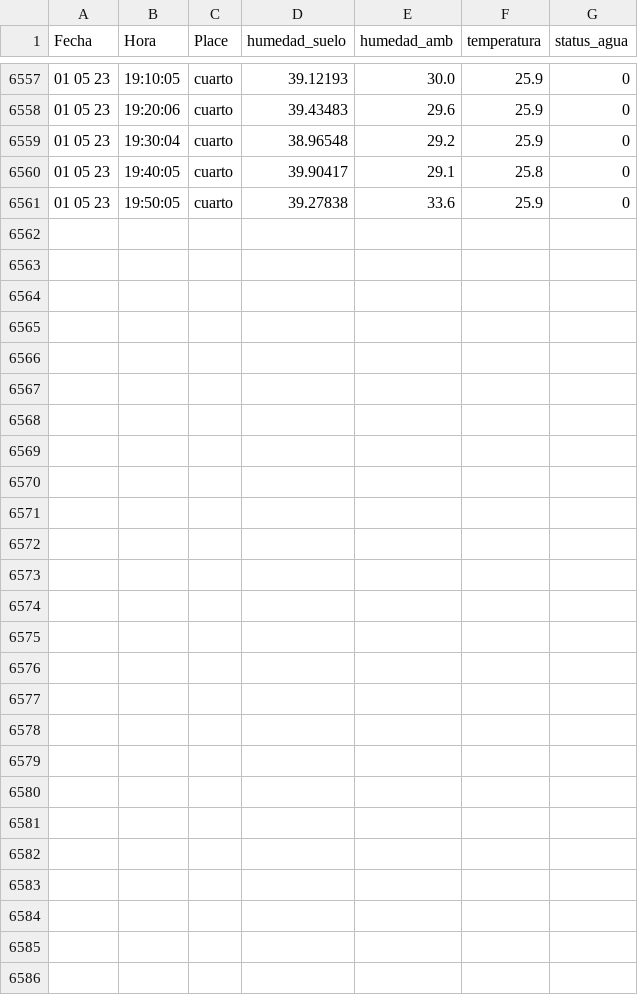
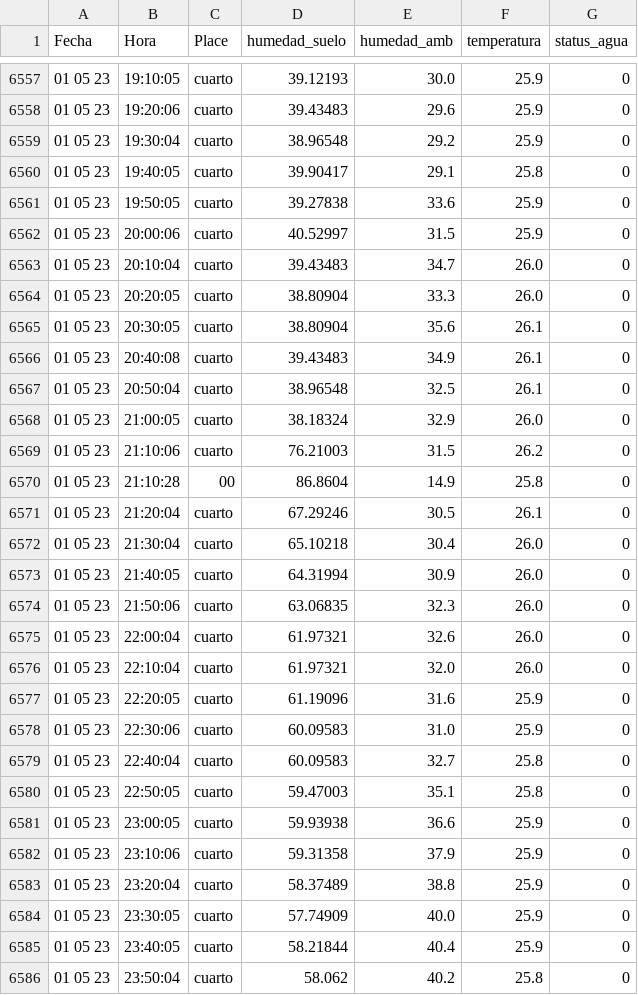
Before and after one commit to cmlavaut/CoffeePlantIOT, a CSV file: csv/mediciones.csv, drawn as a sheet; only a part is shown, gaps mark what is left out; the diff names each change by its address in the sheet, - before the commit and + after, or states it on an @@ line.

Commit message:
update

```diff
--- a/csv/mediciones.csv
+++ b/csv/mediciones.csv
+row 6562: 01 05 23 | 20:00:06 | cuarto | 40.52997 | 31.5 | 25.9 | 0
+row 6563: 01 05 23 | 20:10:04 | cuarto | 39.43483 | 34.7 | 26.0 | 0
+row 6564: 01 05 23 | 20:20:05 | cuarto | 38.80904 | 33.3 | 26.0 | 0
+row 6565: 01 05 23 | 20:30:05 | cuarto | 38.80904 | 35.6 | 26.1 | 0
+row 6566: 01 05 23 | 20:40:08 | cuarto | 39.43483 | 34.9 | 26.1 | 0
+row 6567: 01 05 23 | 20:50:04 | cuarto | 38.96548 | 32.5 | 26.1 | 0
+row 6568: 01 05 23 | 21:00:05 | cuarto | 38.18324 | 32.9 | 26.0 | 0
+row 6569: 01 05 23 | 21:10:06 | cuarto | 76.21003 | 31.5 | 26.2 | 0
+row 6570: 01 05 23 | 21:10:28 | 00 | 86.8604 | 14.9 | 25.8 | 0
+row 6571: 01 05 23 | 21:20:04 | cuarto | 67.29246 | 30.5 | 26.1 | 0
+row 6572: 01 05 23 | 21:30:04 | cuarto | 65.10218 | 30.4 | 26.0 | 0
+row 6573: 01 05 23 | 21:40:05 | cuarto | 64.31994 | 30.9 | 26.0 | 0
+row 6574: 01 05 23 | 21:50:06 | cuarto | 63.06835 | 32.3 | 26.0 | 0
+row 6575: 01 05 23 | 22:00:04 | cuarto | 61.97321 | 32.6 | 26.0 | 0
+row 6576: 01 05 23 | 22:10:04 | cuarto | 61.97321 | 32.0 | 26.0 | 0
+row 6577: 01 05 23 | 22:20:05 | cuarto | 61.19096 | 31.6 | 25.9 | 0
+row 6578: 01 05 23 | 22:30:06 | cuarto | 60.09583 | 31.0 | 25.9 | 0
+row 6579: 01 05 23 | 22:40:04 | cuarto | 60.09583 | 32.7 | 25.8 | 0
+row 6580: 01 05 23 | 22:50:05 | cuarto | 59.47003 | 35.1 | 25.8 | 0
+row 6581: 01 05 23 | 23:00:05 | cuarto | 59.93938 | 36.6 | 25.9 | 0
+row 6582: 01 05 23 | 23:10:06 | cuarto | 59.31358 | 37.9 | 25.9 | 0
+row 6583: 01 05 23 | 23:20:04 | cuarto | 58.37489 | 38.8 | 25.9 | 0
+row 6584: 01 05 23 | 23:30:05 | cuarto | 57.74909 | 40.0 | 25.9 | 0
+row 6585: 01 05 23 | 23:40:05 | cuarto | 58.21844 | 40.4 | 25.9 | 0
+row 6586: 01 05 23 | 23:50:04 | cuarto | 58.062 | 40.2 | 25.8 | 0
```
